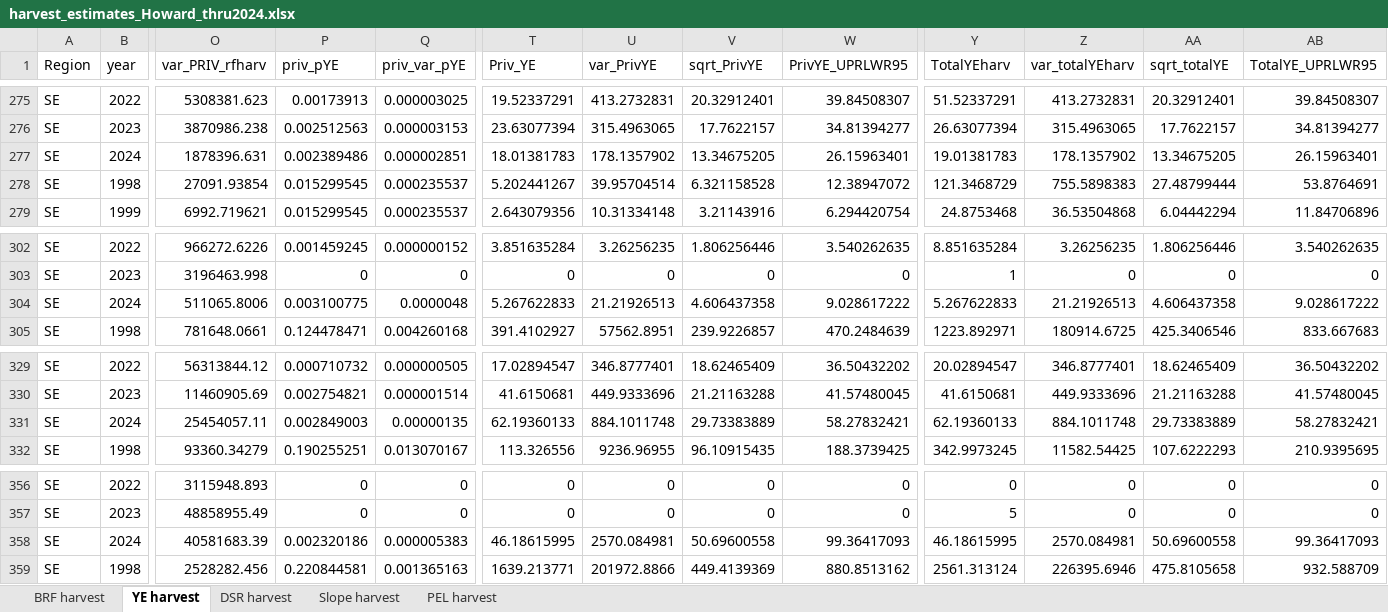
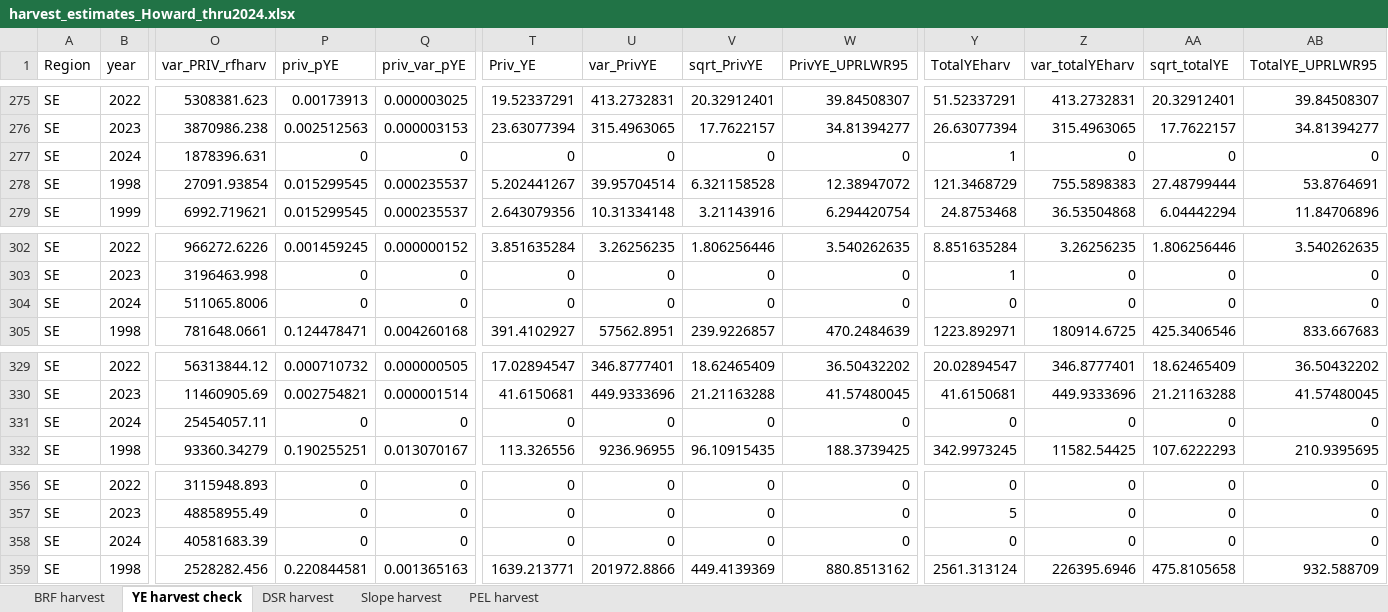
Before and after one commit to ADFG-DSF/RockfishSportMort, an Excel workbook: output/harvest_estimates_Howard_thru2024.xlsx, sheet YE harvest check, drawn as a sheet; only a part is shown, gaps mark what is left out; values as stored, in another font and other column widths than the file's, no borders; the diff covers the shown part only; the diff names each change by its address in the sheet, - before the commit and + after, or states it on an @@ line.

```diff
--- a/output/harvest_estimates_Howard_thru2024.xlsx (sheet YE harvest check)
+++ b/output/harvest_estimates_Howard_thru2024.xlsx (sheet YE harvest check)
-sheet tab: YE harvest
+sheet tab: YE harvest check
-P277 (priv_pYE): 0.002389486
+P277 (priv_pYE): 0
-Q277 (priv_var_pYE): 0.000002851
+Q277 (priv_var_pYE): 0
-T277 (Priv_YE): 18.01381783
+T277 (Priv_YE): 0
-U277 (var_PrivYE): 178.1357902
+U277 (var_PrivYE): 0
-V277 (sqrt_PrivYE): 13.34675205
+V277 (sqrt_PrivYE): 0
-W277 (PrivYE_UPRLWR95): 26.15963401
+W277 (PrivYE_UPRLWR95): 0
-Y277 (TotalYEharv): 19.01381783
+Y277 (TotalYEharv): 1
-Z277 (var_totalYEharv): 178.1357902
+Z277 (var_totalYEharv): 0
-AA277 (sqrt_totalYE): 13.34675205
+AA277 (sqrt_totalYE): 0
-AB277 (TotalYE_UPRLWR95): 26.15963401
+AB277 (TotalYE_UPRLWR95): 0
-P304 (priv_pYE): 0.003100775
+P304 (priv_pYE): 0
-Q304 (priv_var_pYE): 0.0000048
+Q304 (priv_var_pYE): 0
-T304 (Priv_YE): 5.267622833
+T304 (Priv_YE): 0
-U304 (var_PrivYE): 21.21926513
+U304 (var_PrivYE): 0
-V304 (sqrt_PrivYE): 4.606437358
+V304 (sqrt_PrivYE): 0
-W304 (PrivYE_UPRLWR95): 9.028617222
+W304 (PrivYE_UPRLWR95): 0
-Y304 (TotalYEharv): 5.267622833
+Y304 (TotalYEharv): 0
-Z304 (var_totalYEharv): 21.21926513
+Z304 (var_totalYEharv): 0
-AA304 (sqrt_totalYE): 4.606437358
+AA304 (sqrt_totalYE): 0
-AB304 (TotalYE_UPRLWR95): 9.028617222
+AB304 (TotalYE_UPRLWR95): 0
-P331 (priv_pYE): 0.002849003
+P331 (priv_pYE): 0
-Q331 (priv_var_pYE): 0.00000135
+Q331 (priv_var_pYE): 0
-T331 (Priv_YE): 62.19360133
+T331 (Priv_YE): 0
-U331 (var_PrivYE): 884.1011748
+U331 (var_PrivYE): 0
-V331 (sqrt_PrivYE): 29.73383889
+V331 (sqrt_PrivYE): 0
-W331 (PrivYE_UPRLWR95): 58.27832421
+W331 (PrivYE_UPRLWR95): 0
-Y331 (TotalYEharv): 62.19360133
+Y331 (TotalYEharv): 0
-Z331 (var_totalYEharv): 884.1011748
+Z331 (var_totalYEharv): 0
-AA331 (sqrt_totalYE): 29.73383889
+AA331 (sqrt_totalYE): 0
-AB331 (TotalYE_UPRLWR95): 58.27832421
+AB331 (TotalYE_UPRLWR95): 0
-P358 (priv_pYE): 0.002320186
+P358 (priv_pYE): 0
-Q358 (priv_var_pYE): 0.000005383
+Q358 (priv_var_pYE): 0
-T358 (Priv_YE): 46.18615995
+T358 (Priv_YE): 0
-U358 (var_PrivYE): 2570.084981
+U358 (var_PrivYE): 0
-V358 (sqrt_PrivYE): 50.69600558
+V358 (sqrt_PrivYE): 0
-W358 (PrivYE_UPRLWR95): 99.36417093
+W358 (PrivYE_UPRLWR95): 0
-Y358 (TotalYEharv): 46.18615995
+Y358 (TotalYEharv): 0
-Z358 (var_totalYEharv): 2570.084981
+Z358 (var_totalYEharv): 0
-AA358 (sqrt_totalYE): 50.69600558
+AA358 (sqrt_totalYE): 0
-AB358 (TotalYE_UPRLWR95): 99.36417093
+AB358 (TotalYE_UPRLWR95): 0
```
Also changed, not shown: 20 edited cells elsewhere in this sheet, sheet DSR harvest, sheet BRF harvest, sheet Slope harvest, sheet PEL harvest, output/release_estimates_Howard_thru2024.xlsx, 42 other files.
